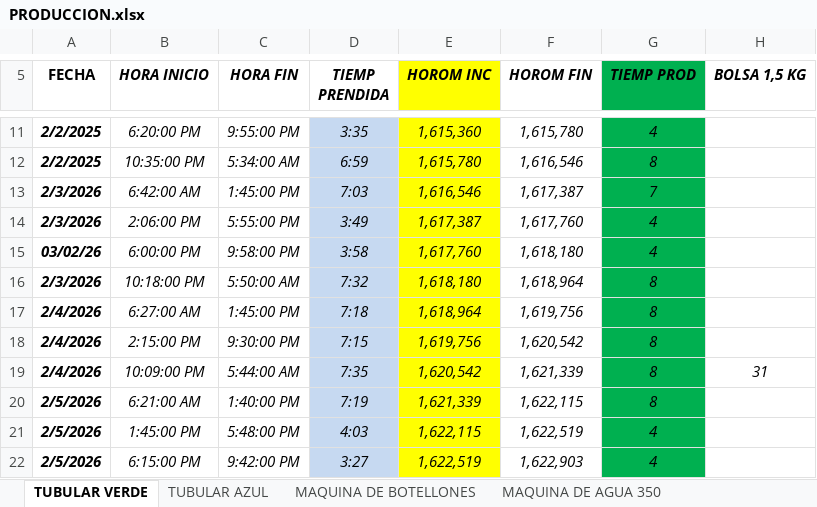
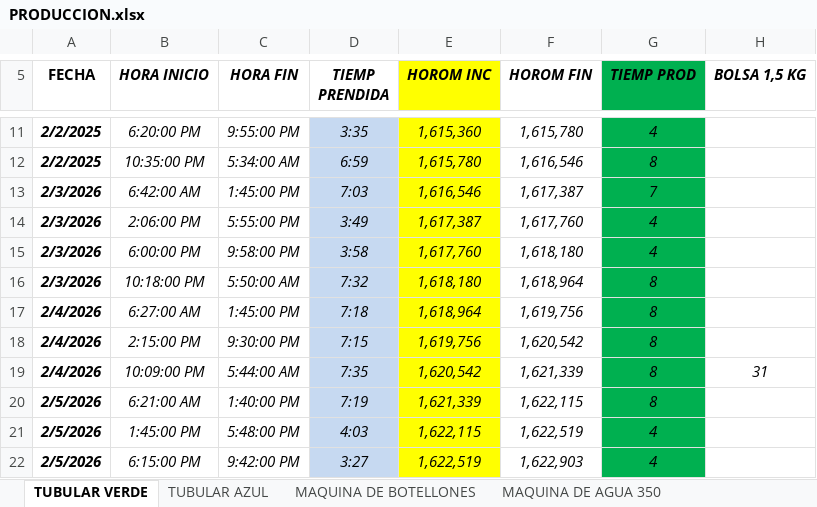
Before and after one commit to FelipeTop69/HIELO-FOCA, an Excel workbook: Produccion/PRODUCCION.xlsx, sheet TUBULAR VERDE, drawn as a sheet; only a part is shown, gaps mark what is left out; values as stored, in another font and other column widths than the file's, no borders; 4 other sheets too large or unreadable and not compared; the diff names each change by its address in the sheet, - before the commit and + after, or states it on an @@ line.

```diff
--- a/Produccion/PRODUCCION.xlsx (sheet TUBULAR VERDE)
+++ b/Produccion/PRODUCCION.xlsx (sheet TUBULAR VERDE)
-A15 (FECHA): 03/02/26
+A15 (FECHA): 2/3/2026
```
Also changed, not shown: sheet BUSQUEDA, other sheet tabs, 1 other file.
